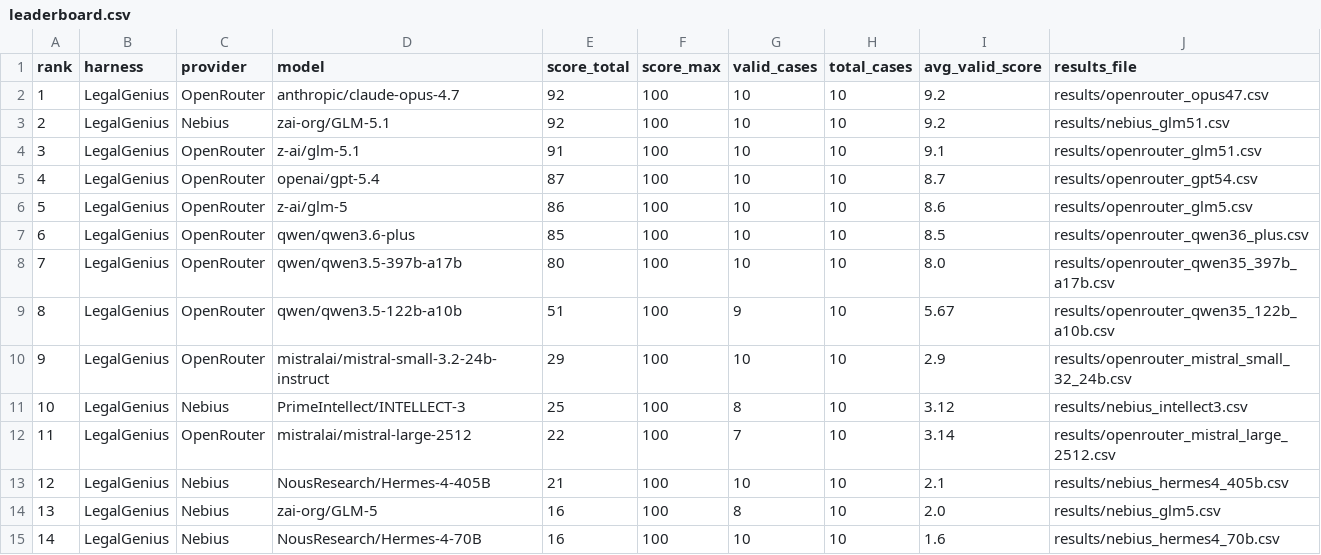
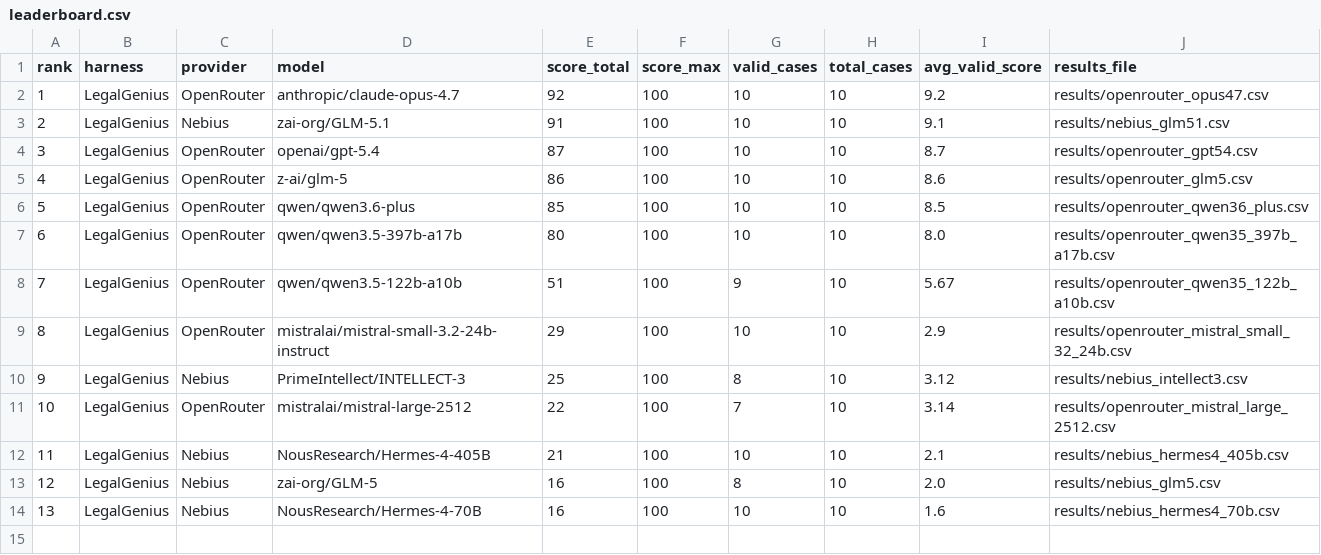
Before and after one commit to sr-networks/legal-benchmark, a CSV file: leaderboard.csv, drawn as a sheet; removed rows and columns are numbered as before the commit, all else as after; the diff names each change by its address in the sheet, - before the commit and + after, or states it on an @@ line.

Commit message:
Correct GLM benchmark score

```diff
--- a/leaderboard.csv
+++ b/leaderboard.csv
-E3 (score_total): 92
+E3 (score_total): 91
-I3 (avg_valid_score): 9.2
+I3 (avg_valid_score): 9.1
-row 4: 3 | LegalGenius | OpenRouter | z-ai/glm-5.1 | 91 | 100 | 10 | 10 | 9.1 | results/openrouter_glm51.csv
@@ column A (rank) renumbered from row 4 down @@
```
Also changed, not shown: 3 other files.
